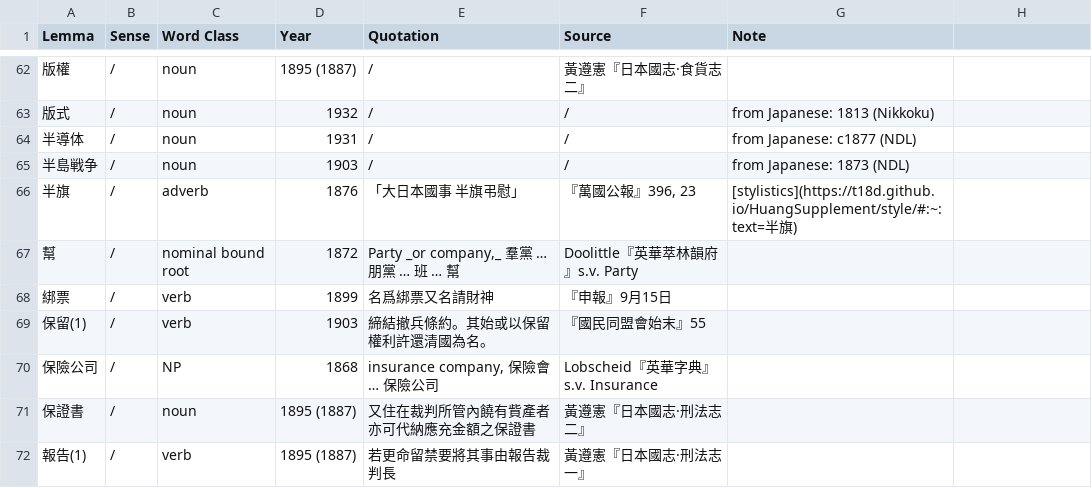
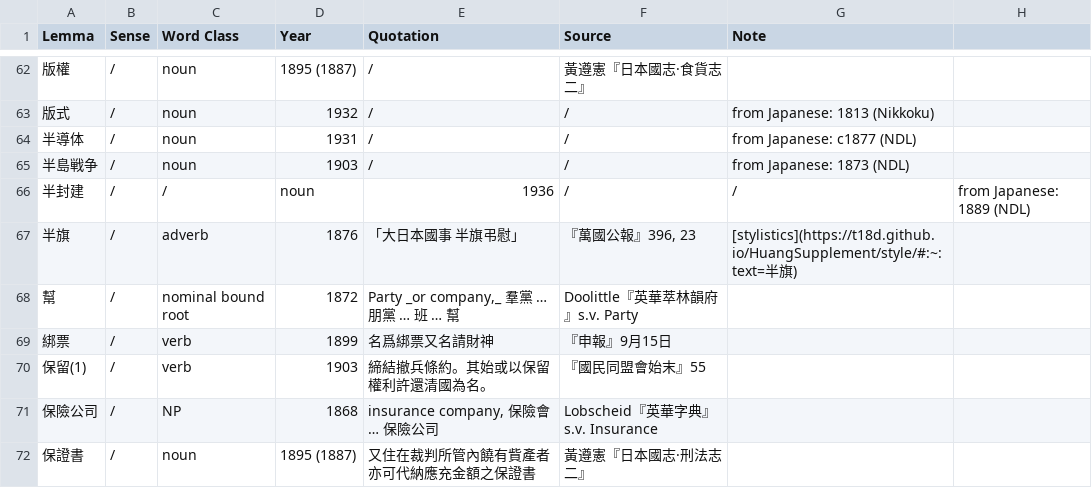
Before and after one commit to t18d/HuangSupplement, a CSV file: supplement.csv, drawn as a sheet; only a part is shown, gaps mark what is left out; the shorter side is filled out with more unchanged rows; the diff names each change by its address in the sheet, - before the commit and + after, or states it on an @@ line.

Commit message:
Add 半封建
Ext source: 平民政治第二編
In phrase: 半封建君主 and 半封建的社會

```diff
--- a/supplement.csv
+++ b/supplement.csv
+row 66: 半封建 | / | / | noun | 1936 | / | / | from Japanese: 1889 (NDL)
```
